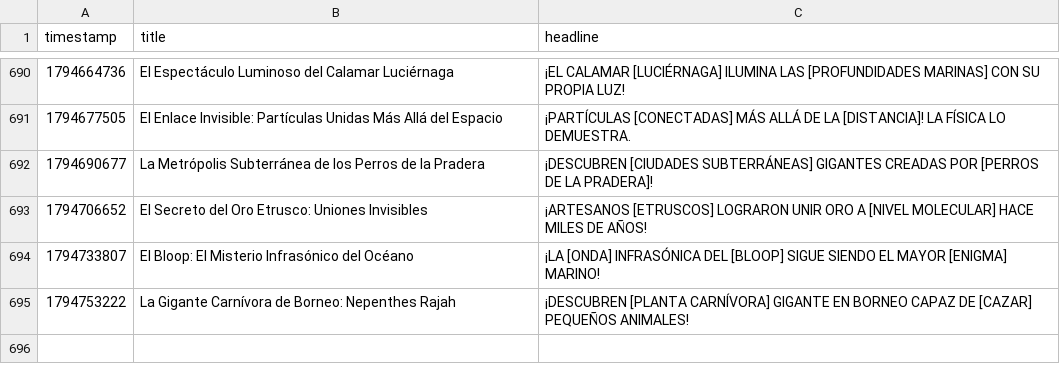
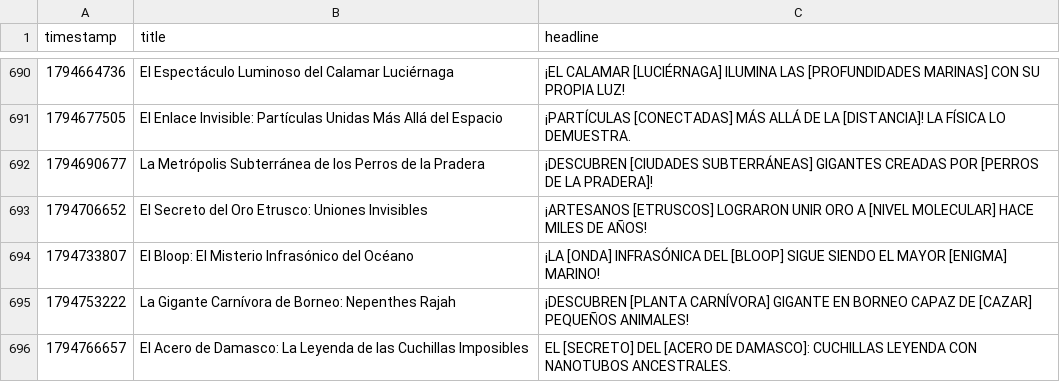
Before and after one commit to danielbenavides2001-blip/AI-Content-Automation-Engine, a CSV file: flows/curiosity_image_generator/curiosity_history.csv, drawn as a sheet; only a part is shown, gaps mark what is left out; the diff names each change by its address in the sheet, - before the commit and + after, or states it on an @@ line.

```diff
--- a/flows/curiosity_image_generator/curiosity_history.csv
+++ b/flows/curiosity_image_generator/curiosity_history.csv
+row 696: 1794766657 | El Acero de Damasco: La Leyenda de las Cuchillas Imposibles | EL [SECRETO] DEL [ACERO DE DAMASCO]: CUCHILLAS LEYENDA CON NANOTUBOS ANCESTRALES.
```
